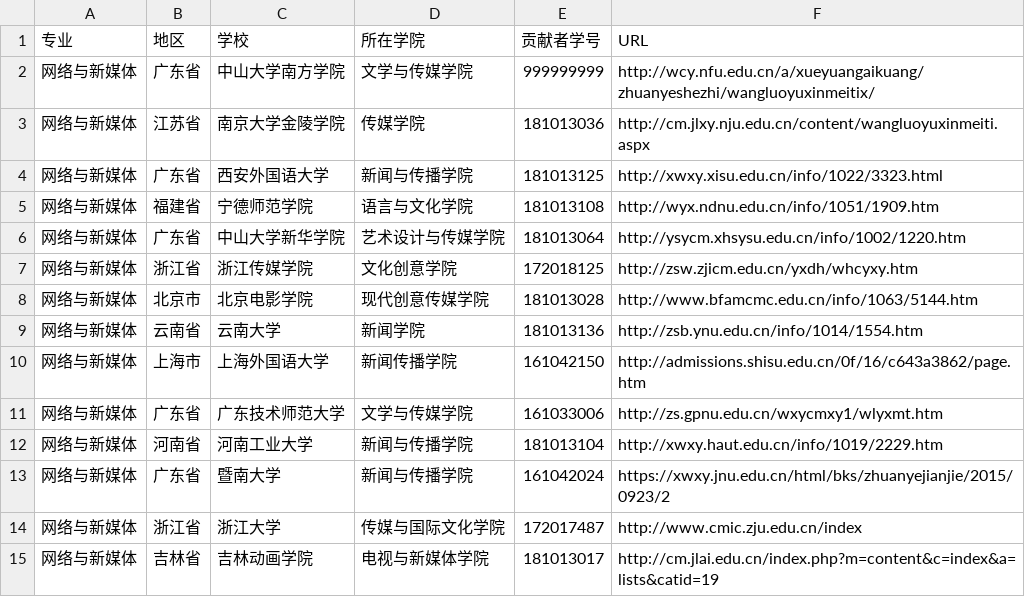
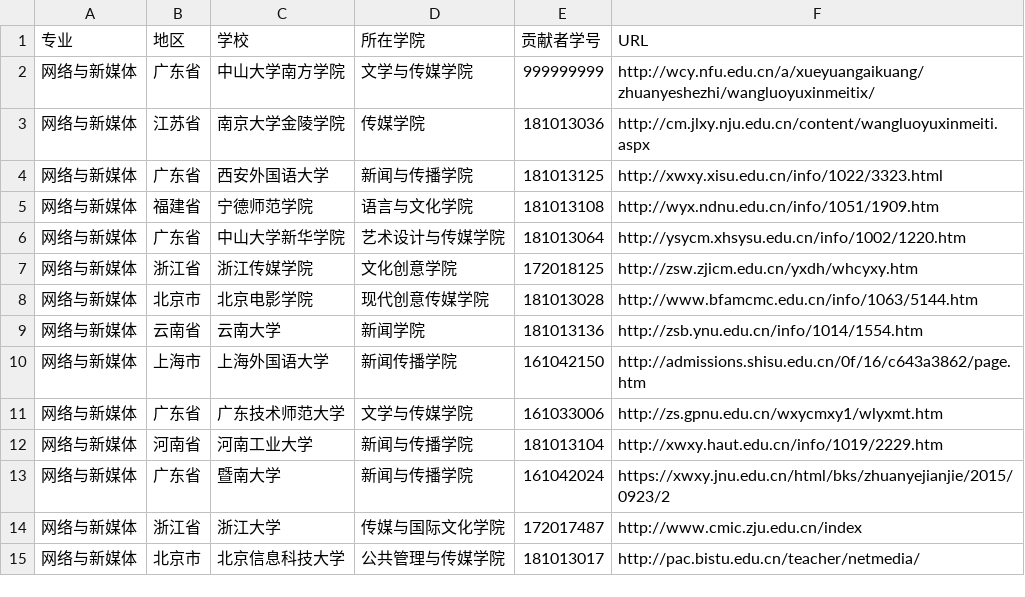
Before and after one commit to hanteng/China_newmedia_undergrad, a TSV file: list.tsv, drawn as a sheet.

Commit message:
更改一个学院 北京信息科技大学
此学院有设置网络与新媒体专业，可以合并。

```diff
--- a/list.tsv
+++ b/list.tsv
@@ -14,2 +14,2 @@
 网络与新媒体	浙江省	浙江大学	传媒与国际文化学院	172017487	http://www.cmic.zju.edu.cn/index
-网络与新媒体	吉林省	吉林动画学院	电视与新媒体学院	181013017	http://cm.jlai.edu.cn/index.php?m=content&c=index&a=lists&catid=19
+网络与新媒体	北京市	北京信息科技大学	公共管理与传媒学院	181013017	http://pac.bistu.edu.cn/teacher/netmedia/
```
